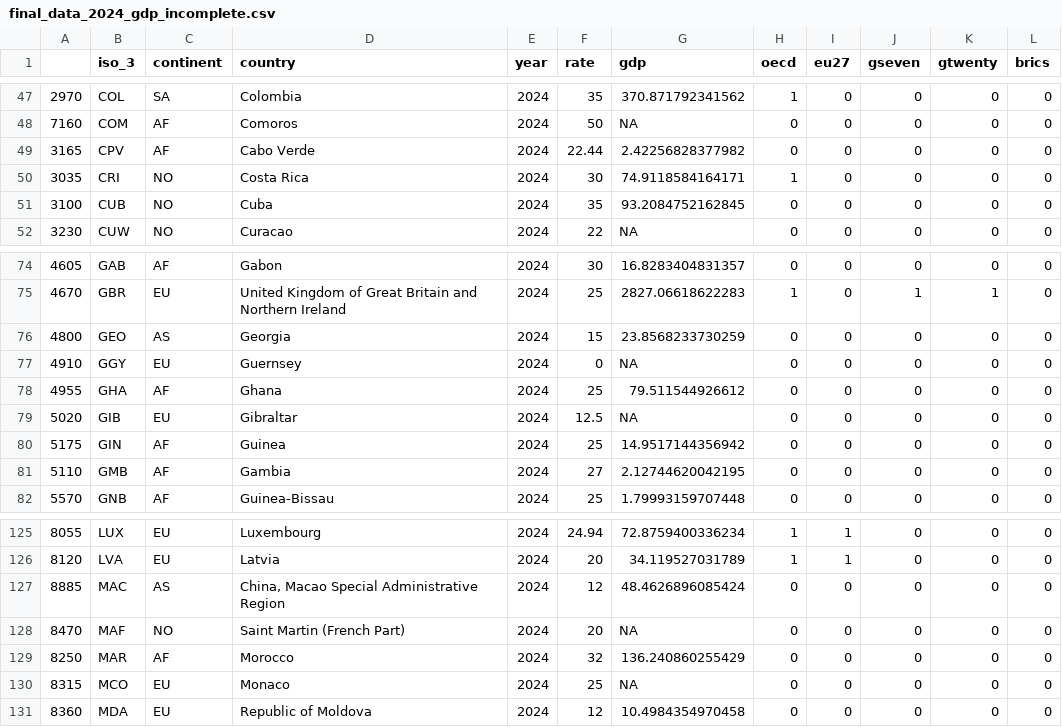
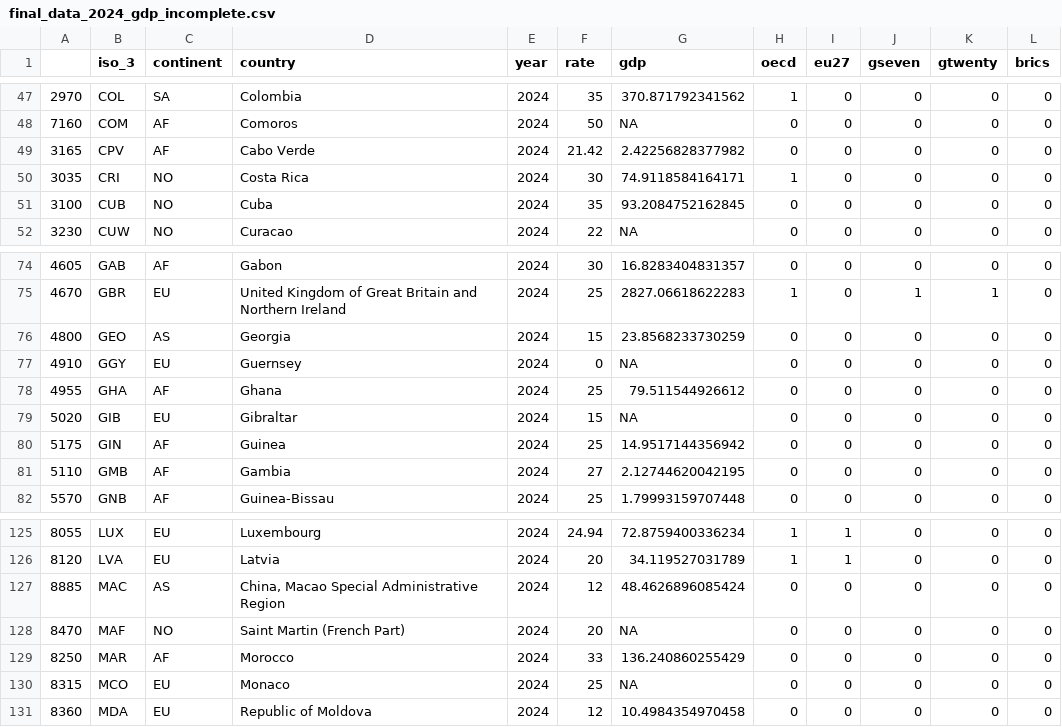
Before and after one commit to elkeasen/worldwide-corporate-tax-rates, a CSV file: final_data/final_data_2024_gdp_incomplete.csv, drawn as a sheet; only a part is shown, gaps mark what is left out.

```diff
--- a/final_data/final_data_2024_gdp_incomplete.csv
+++ b/final_data/final_data_2024_gdp_incomplete.csv
@@ -48,3 +48,3 @@
 "7160","COM","AF","Comoros","2024",50,NA,0,0,0,0,0
-"3165","CPV","AF","Cabo Verde","2024",22.44,2.42256828377982,0,0,0,0,0
+"3165","CPV","AF","Cabo Verde","2024",21.42,2.42256828377982,0,0,0,0,0
 "3035","CRI","NO","Costa Rica","2024",30,74.9118584164171,1,0,0,0,0
@@ -78,3 +78,3 @@
 "4955","GHA","AF","Ghana","2024",25,79.511544926612,0,0,0,0,0
-"5020","GIB","EU","Gibraltar","2024",12.5,NA,0,0,0,0,0
+"5020","GIB","EU","Gibraltar","2024",15,NA,0,0,0,0,0
 "5175","GIN","AF","Guinea","2024",25,14.9517144356942,0,0,0,0,0
@@ -128,3 +128,3 @@
 "8470","MAF","NO","Saint Martin (French Part)","2024",20,NA,0,0,0,0,0
-"8250","MAR","AF","Morocco","2024",32,136.240860255429,0,0,0,0,0
+"8250","MAR","AF","Morocco","2024",33,136.240860255429,0,0,0,0,0
 "8315","MCO","EU","Monaco","2024",25,NA,0,0,0,0,0
```
Also changed, not shown: final_data/final_data_long.csv, final_outputs/all_rates_2024.csv, 14 other files.
